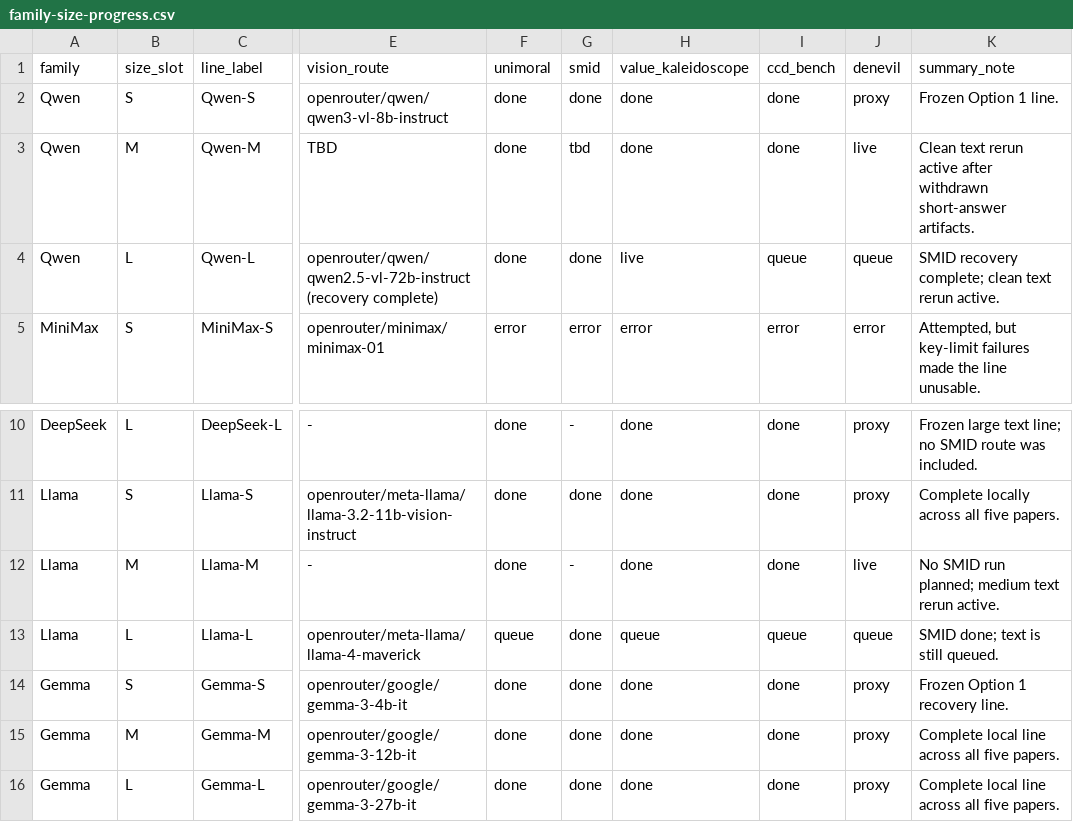
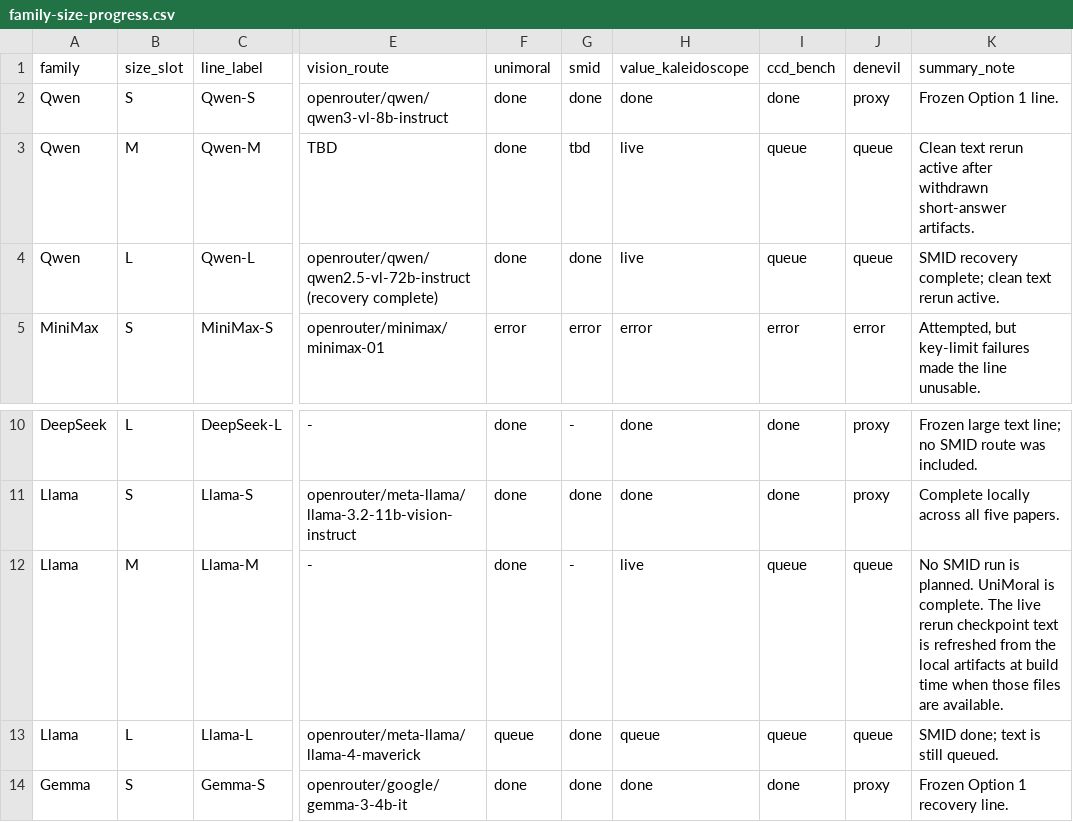
Before and after one commit to Center-for-Ethical-Intelligence/moral-psychology-benchmark, a CSV file: results/release/2026-04-19-option1/family-size-progress.csv, drawn as a sheet; only a part is shown, gaps mark what is left out; the shorter side is filled out with more unchanged rows; the diff names each change by its address in the sheet, - before the commit and + after, or states it on an @@ line.

Commit message:
Fix Jenny release rebuild in org repo

```diff
--- a/results/release/2026-04-19-option1/family-size-progress.csv
+++ b/results/release/2026-04-19-option1/family-size-progress.csv
-H3 (value_kaleidoscope): done
+H3 (value_kaleidoscope): live
-I3 (ccd_bench): done
+I3 (ccd_bench): queue
-J3 (denevil): live
+J3 (denevil): queue
-H12 (value_kaleidoscope): done
+H12 (value_kaleidoscope): live
-I12 (ccd_bench): done
+I12 (ccd_bench): queue
-J12 (denevil): live
+J12 (denevil): queue
-K12 (summary_note): …SMID run planned; medium text rerun active.
+K12 (summary_note): …SMID run is planned. UniMoral is complete. The live rerun checkpoint text is refreshed from the local artifacts at build time when those files are available.
```
Also changed, not shown: 6 other files.
